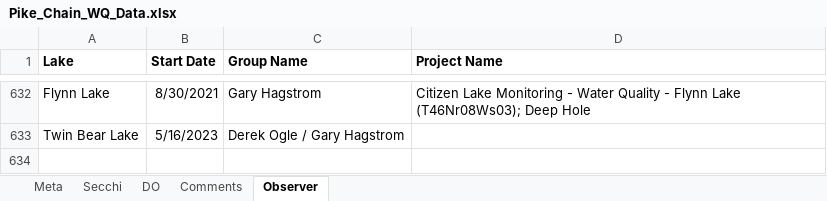
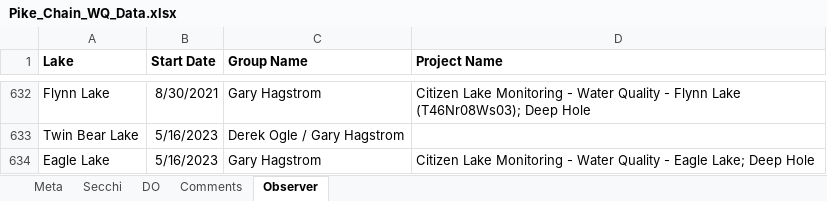
Before and after one commit to droglenc/droglenc.github.io, an Excel workbook: portfolio/posts/_data/Pike_Chain_WQ_Data.xlsx, sheet Observer, drawn as a sheet; only a part is shown, gaps mark what is left out; values as stored, in another font and other column widths than the file's, no borders; the diff names each change by its address in the sheet, - before the commit and + after, or states it on an @@ line.

```diff
--- a/portfolio/posts/_data/Pike_Chain_WQ_Data.xlsx (sheet Observer)
+++ b/portfolio/posts/_data/Pike_Chain_WQ_Data.xlsx (sheet Observer)
+row 634: Eagle Lake | 5/16/2023 | Gary Hagstrom | Citizen Lake Monitoring - Water Quality - Eagle Lake; Deep Hole
```
Also changed, not shown: sheet DO, sheet Secchi, sheet Comments, sheet Meta, portfolio/posts/_data/Flynn_Dam_Heights.xlsx, 13 other files.
